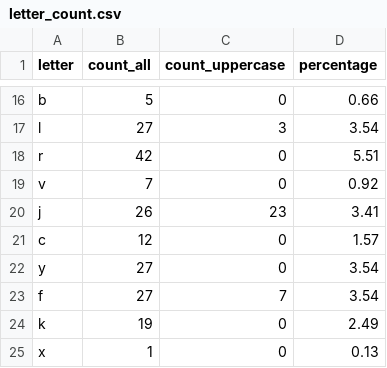
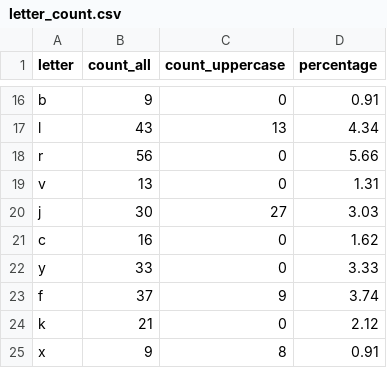
Before and after one commit to IvanKorshunov0911/python_for_dqe, a CSV file: letter_count.csv, drawn as a sheet; only a part is shown, gaps mark what is left out; the diff covers the shown part only; the diff names each change by its address in the sheet, - before the commit and + after, or states it on an @@ line.

Commit message:
hw_09: updated hw_05.py, magazine.txt, letter_count.csv, word_count.csv added test_publication_input.xml

```diff
--- a/letter_count.csv
+++ b/letter_count.csv
-B16 (count_all): 5
+B16 (count_all): 9
-D16 (percentage): 0.66
+D16 (percentage): 0.91
-B17 (count_all): 27
+B17 (count_all): 43
-C17 (count_uppercase): 3
+C17 (count_uppercase): 13
-D17 (percentage): 3.54
+D17 (percentage): 4.34
-B18 (count_all): 42
+B18 (count_all): 56
-D18 (percentage): 5.51
+D18 (percentage): 5.66
-B19 (count_all): 7
+B19 (count_all): 13
-D19 (percentage): 0.92
+D19 (percentage): 1.31
-B20 (count_all): 26
+B20 (count_all): 30
-C20 (count_uppercase): 23
+C20 (count_uppercase): 27
-D20 (percentage): 3.41
+D20 (percentage): 3.03
-B21 (count_all): 12
+B21 (count_all): 16
-D21 (percentage): 1.57
+D21 (percentage): 1.62
-B22 (count_all): 27
+B22 (count_all): 33
-D22 (percentage): 3.54
+D22 (percentage): 3.33
-B23 (count_all): 27
+B23 (count_all): 37
-C23 (count_uppercase): 7
+C23 (count_uppercase): 9
-D23 (percentage): 3.54
+D23 (percentage): 3.74
-B24 (count_all): 19
+B24 (count_all): 21
-D24 (percentage): 2.49
+D24 (percentage): 2.12
-B25 (count_all): 1
+B25 (count_all): 9
-C25 (count_uppercase): 0
+C25 (count_uppercase): 8
-D25 (percentage): 0.13
+D25 (percentage): 0.91
```
Also changed, not shown: 31 edited cells elsewhere in this file, word_count.csv, 3 other files.
